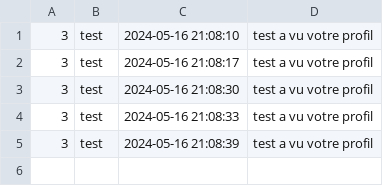
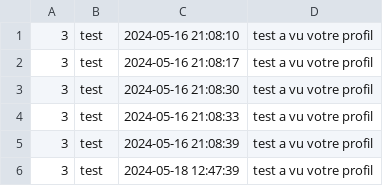
Before and after one commit to EsteAbzl/PhP-project, a CSV file: data/profils/notifs.csv, drawn as a sheet.

```diff
--- a/data/profils/notifs.csv
+++ b/data/profils/notifs.csv
@@ -5 +5,2 @@
 3;test;2024-05-16 21:08:39;test a vu votre profil
+3;test;2024-05-18 12:47:39;test a vu votre profil
```
Also changed, not shown: 5 other files.
